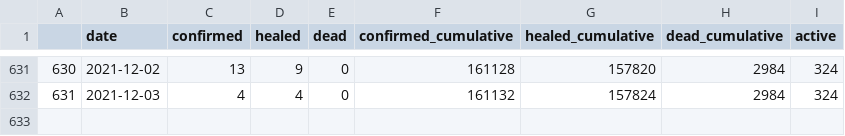
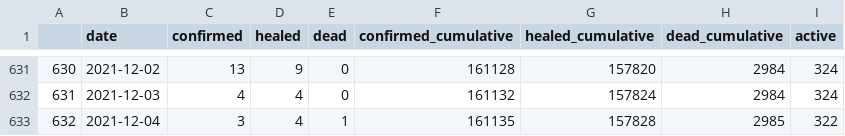
Before and after one commit to KushtrimVisoka/datasets, a CSV file: covid19kosovo_timeseries.csv, drawn as a sheet; only a part is shown, gaps mark what is left out.

```diff
--- a/covid19kosovo_timeseries.csv
+++ b/covid19kosovo_timeseries.csv
@@ -632 +632,2 @@
 "631",2021-12-03,4,4,0,161132,157824,2984,324
+"632",2021-12-04,3,4,1,161135,157828,2985,322
```
Also changed, not shown: covid19kosovo_timeseries_municipality.csv, kosovo_dailyvaccinations.csv, 1 other file.
